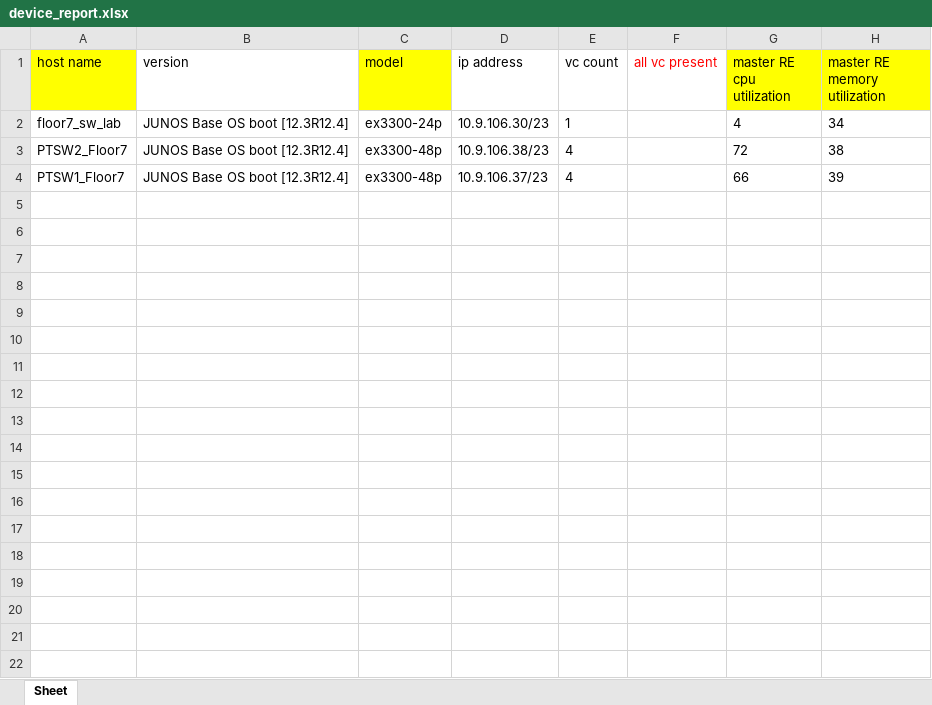
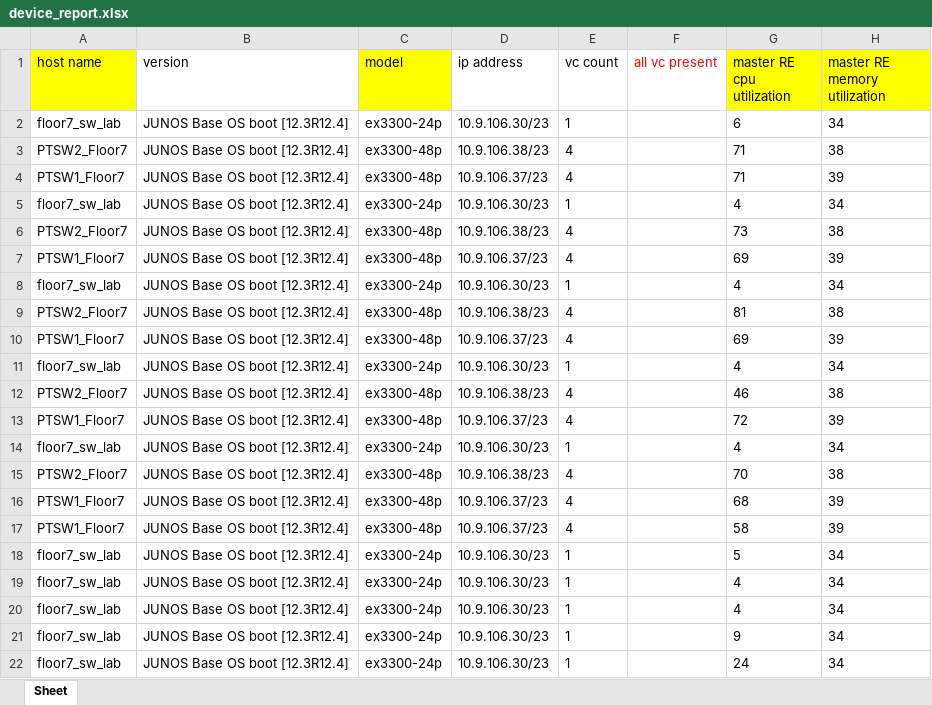
Before and after one commit to asherbersh/get_devices_info, an Excel workbook: device_report.xlsx, sheet Sheet, drawn as a sheet; values as stored, in another font and other column widths than the file's, no borders; addresses are those after the commit; the diff names each change by its address in the sheet, - before the commit and + after, or states it on an @@ line.

```diff
--- a/device_report.xlsx (sheet Sheet)
+++ b/device_report.xlsx (sheet Sheet)
+row 2: floor7_sw_lab | JUNOS Base OS boot [12.3R12.4] | ex3300-24p | 10.9.106.30/23 | 1 |  | 6 | 34
+row 3: PTSW2_Floor7 | JUNOS Base OS boot [12.3R12.4] | ex3300-48p | 10.9.106.38/23 | 4 |  | 71 | 38
+row 4: PTSW1_Floor7 | JUNOS Base OS boot [12.3R12.4] | ex3300-48p | 10.9.106.37/23 | 4 |  | 71 | 39
-G6 (master RE cpu utilization): 72
+G6 (master RE cpu utilization): 73
-G7 (master RE cpu utilization): 66
+G7 (master RE cpu utilization): 69
+row 8: floor7_sw_lab | JUNOS Base OS boot [12.3R12.4] | ex3300-24p | 10.9.106.30/23 | 1 |  | 4 | 34
+row 9: PTSW2_Floor7 | JUNOS Base OS boot [12.3R12.4] | ex3300-48p | 10.9.106.38/23 | 4 |  | 81 | 38
+row 10: PTSW1_Floor7 | JUNOS Base OS boot [12.3R12.4] | ex3300-48p | 10.9.106.37/23 | 4 |  | 69 | 39
+row 11: floor7_sw_lab | JUNOS Base OS boot [12.3R12.4] | ex3300-24p | 10.9.106.30/23 | 1 |  | 4 | 34
+row 12: PTSW2_Floor7 | JUNOS Base OS boot [12.3R12.4] | ex3300-48p | 10.9.106.38/23 | 4 |  | 46 | 38
+row 13: PTSW1_Floor7 | JUNOS Base OS boot [12.3R12.4] | ex3300-48p | 10.9.106.37/23 | 4 |  | 72 | 39
+row 14: floor7_sw_lab | JUNOS Base OS boot [12.3R12.4] | ex3300-24p | 10.9.106.30/23 | 1 |  | 4 | 34
+row 15: PTSW2_Floor7 | JUNOS Base OS boot [12.3R12.4] | ex3300-48p | 10.9.106.38/23 | 4 |  | 70 | 38
+row 16: PTSW1_Floor7 | JUNOS Base OS boot [12.3R12.4] | ex3300-48p | 10.9.106.37/23 | 4 |  | 68 | 39
+row 17: PTSW1_Floor7 | JUNOS Base OS boot [12.3R12.4] | ex3300-48p | 10.9.106.37/23 | 4 |  | 58 | 39
+row 18: floor7_sw_lab | JUNOS Base OS boot [12.3R12.4] | ex3300-24p | 10.9.106.30/23 | 1 |  | 5 | 34
+row 19: floor7_sw_lab | JUNOS Base OS boot [12.3R12.4] | ex3300-24p | 10.9.106.30/23 | 1 |  | 4 | 34
+row 20: floor7_sw_lab | JUNOS Base OS boot [12.3R12.4] | ex3300-24p | 10.9.106.30/23 | 1 |  | 4 | 34
+row 21: floor7_sw_lab | JUNOS Base OS boot [12.3R12.4] | ex3300-24p | 10.9.106.30/23 | 1 |  | 9 | 34
+row 22: floor7_sw_lab | JUNOS Base OS boot [12.3R12.4] | ex3300-24p | 10.9.106.30/23 | 1 |  | 24 | 34
```
Also changed, not shown: 4 other files.
